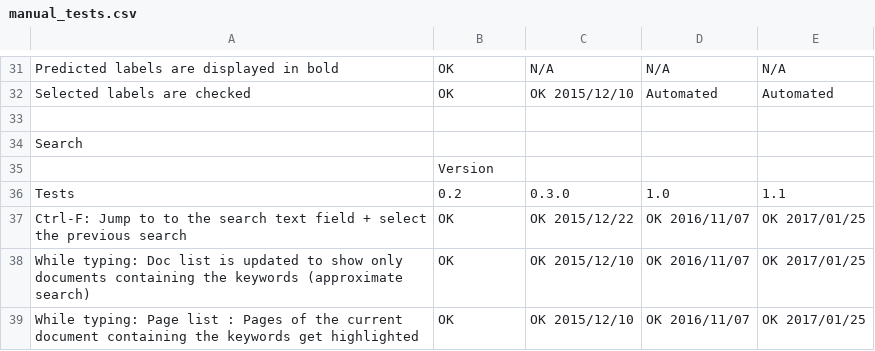
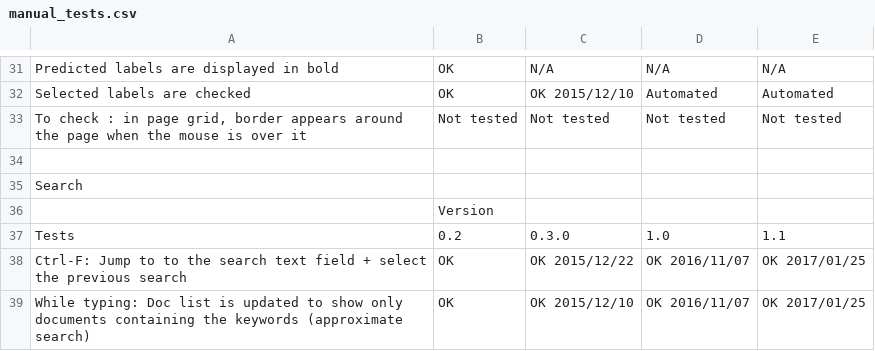
Before and after one commit to openpaperwork/paperwork-tests, a CSV file: manual_tests.csv, drawn as a sheet; only a part is shown, gaps mark what is left out; the shorter side is filled out with more unchanged rows.

Commit message:
manual test: add test
Signed-off-by: Jerome Flesch <jflesch@openpaper.work>

```diff
--- a/manual_tests.csv
+++ b/manual_tests.csv
@@ -66,2 +66,3 @@ Predicted labels are displayed in bold,OK,N/A,N/A,N/A
 Selected labels are checked,OK,OK 2015/12/10,Automated,Automated
+"To check : in page grid, border appears around the page when the mouse is over it",Not tested,Not tested,Not tested,Not tested
 ,,,,
```
